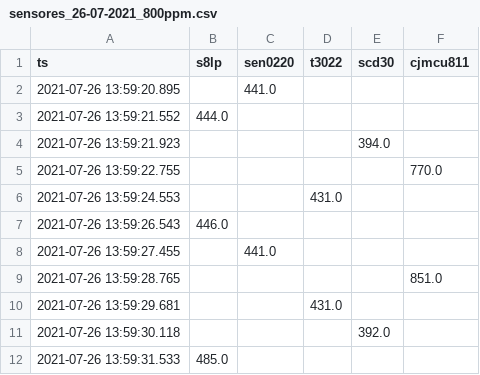
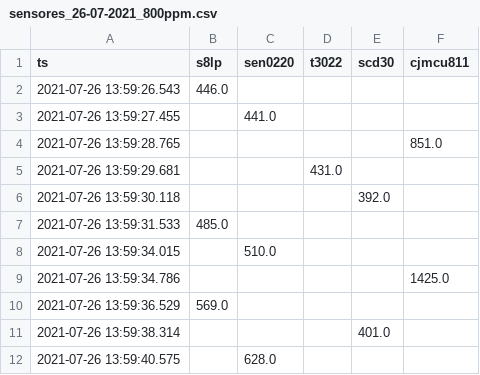
Before and after one commit to lata-mas/Monitor_co2_pistas_educativas, a CSV file: sensores_vco2/data/sensores_26-07-2021_800ppm.csv, drawn as a sheet; only a part is shown; the shorter side is filled out with more unchanged rows.

```diff
--- a/sensores_vco2/data/sensores_26-07-2021_800ppm.csv
+++ b/sensores_vco2/data/sensores_26-07-2021_800ppm.csv
@@ -1,7 +1,2 @@
 ts,s8lp,sen0220,t3022,scd30,cjmcu811
-2021-07-26 13:59:20.895,,441.0,,,
-2021-07-26 13:59:21.552,444.0,,,,
-2021-07-26 13:59:21.923,,,,394.0,
-2021-07-26 13:59:22.755,,,,,770.0
-2021-07-26 13:59:24.553,,,431.0,,
 2021-07-26 13:59:26.543,446.0,,,,
```
Also changed, not shown: sensores_vco2/data/resultado_750ppm.csv, 9 other files.
